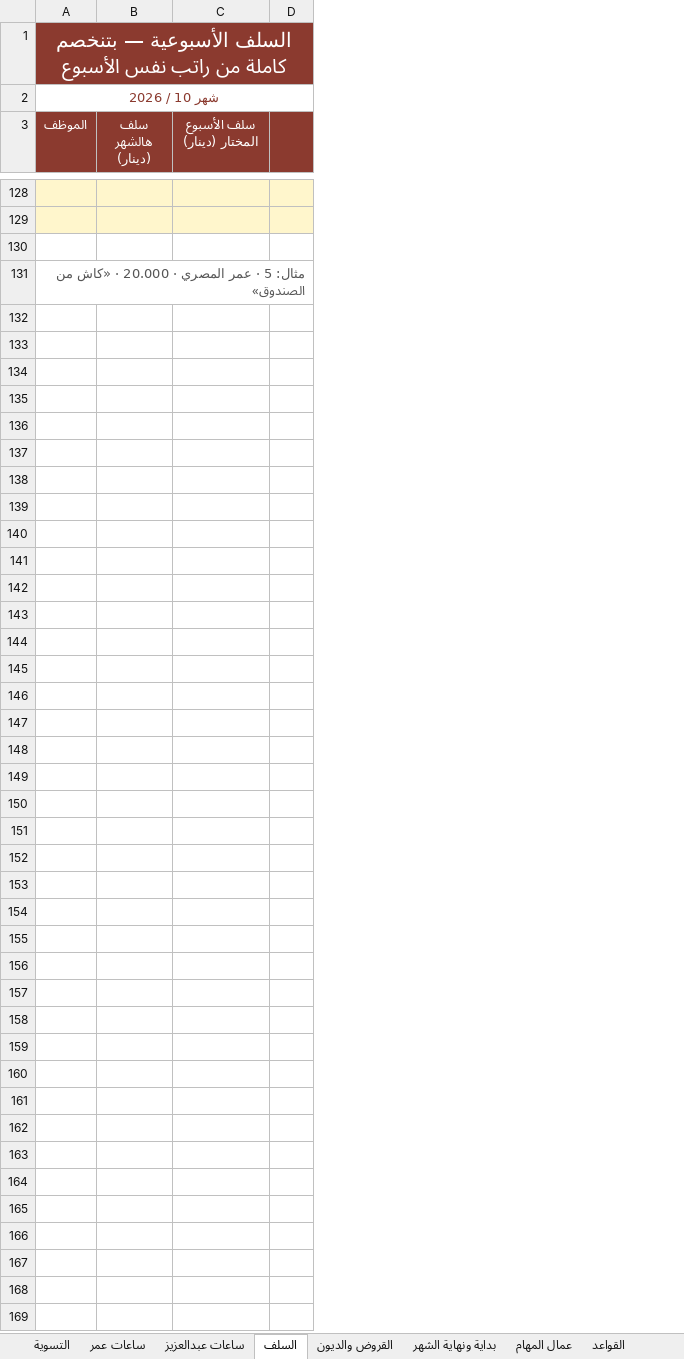
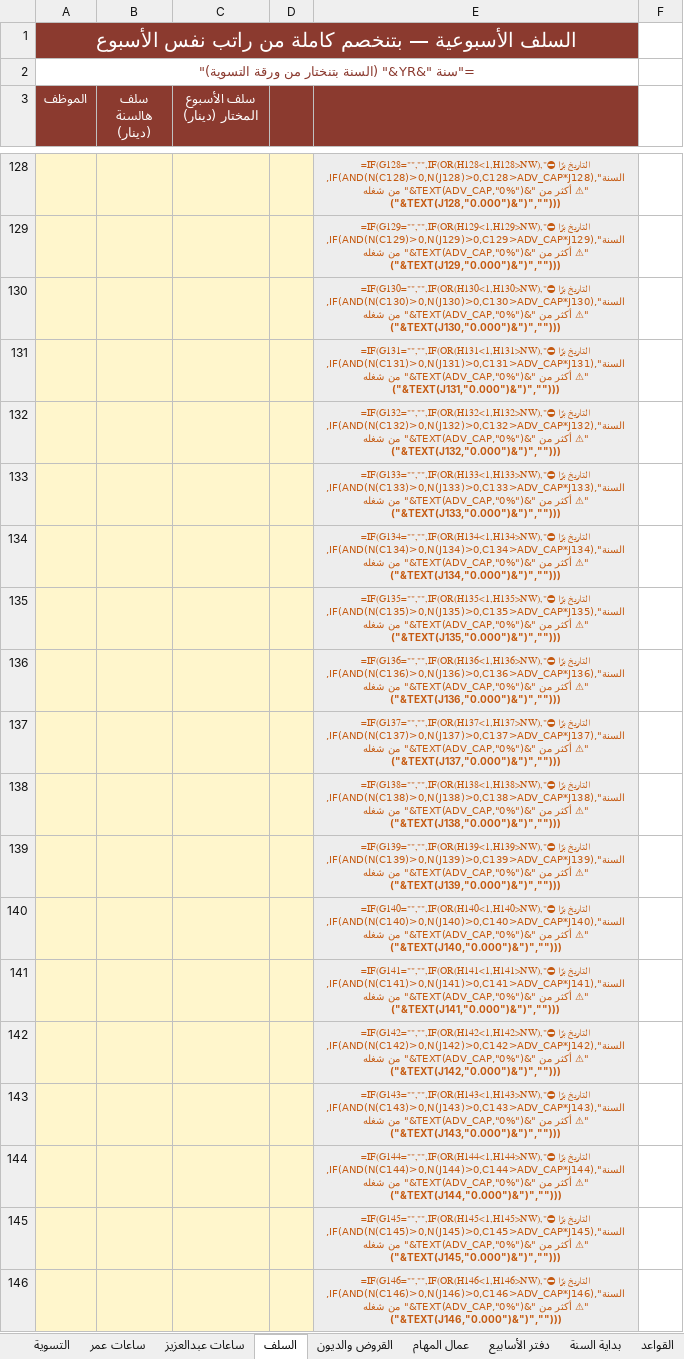
Before and after one commit to engineeringjo-dev/Fam-Bam, an Excel workbook: العون/نظام_الموظفين.xlsx, sheet السلف, drawn as a sheet; only a part is shown, gaps mark what is left out; values as stored, in another font and other column widths than the file's, no borders; formulas without a stored value are shown as written; conditional formats not drawn; removed rows and columns are numbered as before the commit, all else as after; the diff covers the shown part only; the diff names each change by its address in the sheet, - before the commit and + after, or states it on an @@ line.

```diff
--- a/العون/نظام_الموظفين.xlsx (sheet السلف)
+++ b/العون/نظام_الموظفين.xlsx (sheet السلف)
-sheet tab: بداية ونهاية الشهر
+sheet tab: دفتر الأسابيع
+sheet tab: بداية السنة
+column E, rows 128-131: =IF(G128="","",IF(OR(H128<1,H128>NW),"⛔ التاريخ برّا السنة",IF(AND(N(C128)>0,N(J128)>0,C128>ADV_CAP*J128),"⚠ أكثر من "&TEXT(ADV_CAP,"0%")&" من شغله ("&TEXT(J128,"0.000")&")",""))) | =IF(G129="","",IF(OR(H129<1,H129>NW),"⛔ التاريخ برّا السنة",IF(AND(N(C129)>0,N(J129)>0,C129>ADV_CAP*J129),"⚠ أكثر من "&TEXT(ADV_CAP,"0%")&" من شغله ("&TEXT(J129,"0.000")&")",""))) | =IF(G130="","",IF(OR(H130<1,H130>NW),"⛔ التاريخ برّا السنة",IF(AND(N(C130)>0,N(J130)>0,C130>ADV_CAP*J130),"⚠ أكثر من "&TEXT(ADV_CAP,"0%")&" من شغله ("&TEXT(J130,"0.000")&")",""))) | =IF(G131="","",IF(OR(H131<1,H131>NW),"⛔ التاريخ برّا السنة",IF(AND(N(C131)>0,N(J131)>0,C131>ADV_CAP*J131),"⚠ أكثر من "&TEXT(ADV_CAP,"0%")&" من شغله ("&TEXT(J131,"0.000")&")","")))
+column F, empty
-B1:D1 fill: #8B3A2F
+B1:D1 fill: none
-A2 (الموظف): شهر 10 / 2026
+A2 (الموظف): ="سنة "&YR&" (السنة بتنختار من ورقة التسوية)"
-B3: سلف هالشهر (دينار)
+B3: سلف هالسنة (دينار)
-A130:D131 fill: none
+A130:D131 fill: #FFF6CC
-A131 (الموظف): مثال: 5 · عمر المصري · 20.000 · «كاش من الصندوق»
+A131 (الموظف): (empty)
-A131:D131 merged
+row 132:  |  |  |  | =IF(G132="","",IF(OR(H132<1,H132>NW),"⛔ التاريخ برّا السنة",IF(AND(N(C132)>0,N(J132)>0,C132>ADV_CAP*J132),"⚠ أكثر من "&TEXT(ADV_CAP,"0%")&" من شغله ("&TEXT(J132,"0.000")&")","")))
+row 133:  |  |  |  | =IF(G133="","",IF(OR(H133<1,H133>NW),"⛔ التاريخ برّا السنة",IF(AND(N(C133)>0,N(J133)>0,C133>ADV_CAP*J133),"⚠ أكثر من "&TEXT(ADV_CAP,"0%")&" من شغله ("&TEXT(J133,"0.000")&")","")))
+row 134:  |  |  |  | =IF(G134="","",IF(OR(H134<1,H134>NW),"⛔ التاريخ برّا السنة",IF(AND(N(C134)>0,N(J134)>0,C134>ADV_CAP*J134),"⚠ أكثر من "&TEXT(ADV_CAP,"0%")&" من شغله ("&TEXT(J134,"0.000")&")","")))
+row 135:  |  |  |  | =IF(G135="","",IF(OR(H135<1,H135>NW),"⛔ التاريخ برّا السنة",IF(AND(N(C135)>0,N(J135)>0,C135>ADV_CAP*J135),"⚠ أكثر من "&TEXT(ADV_CAP,"0%")&" من شغله ("&TEXT(J135,"0.000")&")","")))
+row 136:  |  |  |  | =IF(G136="","",IF(OR(H136<1,H136>NW),"⛔ التاريخ برّا السنة",IF(AND(N(C136)>0,N(J136)>0,C136>ADV_CAP*J136),"⚠ أكثر من "&TEXT(ADV_CAP,"0%")&" من شغله ("&TEXT(J136,"0.000")&")","")))
+row 137:  |  |  |  | =IF(G137="","",IF(OR(H137<1,H137>NW),"⛔ التاريخ برّا السنة",IF(AND(N(C137)>0,N(J137)>0,C137>ADV_CAP*J137),"⚠ أكثر من "&TEXT(ADV_CAP,"0%")&" من شغله ("&TEXT(J137,"0.000")&")","")))
+row 138:  |  |  |  | =IF(G138="","",IF(OR(H138<1,H138>NW),"⛔ التاريخ برّا السنة",IF(AND(N(C138)>0,N(J138)>0,C138>ADV_CAP*J138),"⚠ أكثر من "&TEXT(ADV_CAP,"0%")&" من شغله ("&TEXT(J138,"0.000")&")","")))
+row 139:  |  |  |  | =IF(G139="","",IF(OR(H139<1,H139>NW),"⛔ التاريخ برّا السنة",IF(AND(N(C139)>0,N(J139)>0,C139>ADV_CAP*J139),"⚠ أكثر من "&TEXT(ADV_CAP,"0%")&" من شغله ("&TEXT(J139,"0.000")&")","")))
+row 140:  |  |  |  | =IF(G140="","",IF(OR(H140<1,H140>NW),"⛔ التاريخ برّا السنة",IF(AND(N(C140)>0,N(J140)>0,C140>ADV_CAP*J140),"⚠ أكثر من "&TEXT(ADV_CAP,"0%")&" من شغله ("&TEXT(J140,"0.000")&")","")))
+row 141:  |  |  |  | =IF(G141="","",IF(OR(H141<1,H141>NW),"⛔ التاريخ برّا السنة",IF(AND(N(C141)>0,N(J141)>0,C141>ADV_CAP*J141),"⚠ أكثر من "&TEXT(ADV_CAP,"0%")&" من شغله ("&TEXT(J141,"0.000")&")","")))
+row 142:  |  |  |  | =IF(G142="","",IF(OR(H142<1,H142>NW),"⛔ التاريخ برّا السنة",IF(AND(N(C142)>0,N(J142)>0,C142>ADV_CAP*J142),"⚠ أكثر من "&TEXT(ADV_CAP,"0%")&" من شغله ("&TEXT(J142,"0.000")&")","")))
+row 143:  |  |  |  | =IF(G143="","",IF(OR(H143<1,H143>NW),"⛔ التاريخ برّا السنة",IF(AND(N(C143)>0,N(J143)>0,C143>ADV_CAP*J143),"⚠ أكثر من "&TEXT(ADV_CAP,"0%")&" من شغله ("&TEXT(J143,"0.000")&")","")))
+row 144:  |  |  |  | =IF(G144="","",IF(OR(H144<1,H144>NW),"⛔ التاريخ برّا السنة",IF(AND(N(C144)>0,N(J144)>0,C144>ADV_CAP*J144),"⚠ أكثر من "&TEXT(ADV_CAP,"0%")&" من شغله ("&TEXT(J144,"0.000")&")","")))
+row 145:  |  |  |  | =IF(G145="","",IF(OR(H145<1,H145>NW),"⛔ التاريخ برّا السنة",IF(AND(N(C145)>0,N(J145)>0,C145>ADV_CAP*J145),"⚠ أكثر من "&TEXT(ADV_CAP,"0%")&" من شغله ("&TEXT(J145,"0.000")&")","")))
+row 146:  |  |  |  | =IF(G146="","",IF(OR(H146<1,H146>NW),"⛔ التاريخ برّا السنة",IF(AND(N(C146)>0,N(J146)>0,C146>ADV_CAP*J146),"⚠ أكثر من "&TEXT(ADV_CAP,"0%")&" من شغله ("&TEXT(J146,"0.000")&")","")))
```
Also changed, not shown: 265 added rows and 5 edited cells elsewhere in this sheet, sheet ساعات عمر, sheet ساعات عبدالعزيز, sheet ملخص الأيدي العاملة, sheet التسوية, sheet عمال المهام, sheet القروض والديون, 2 more sheets, other sheet tabs, hidden cells, 4 other files.
